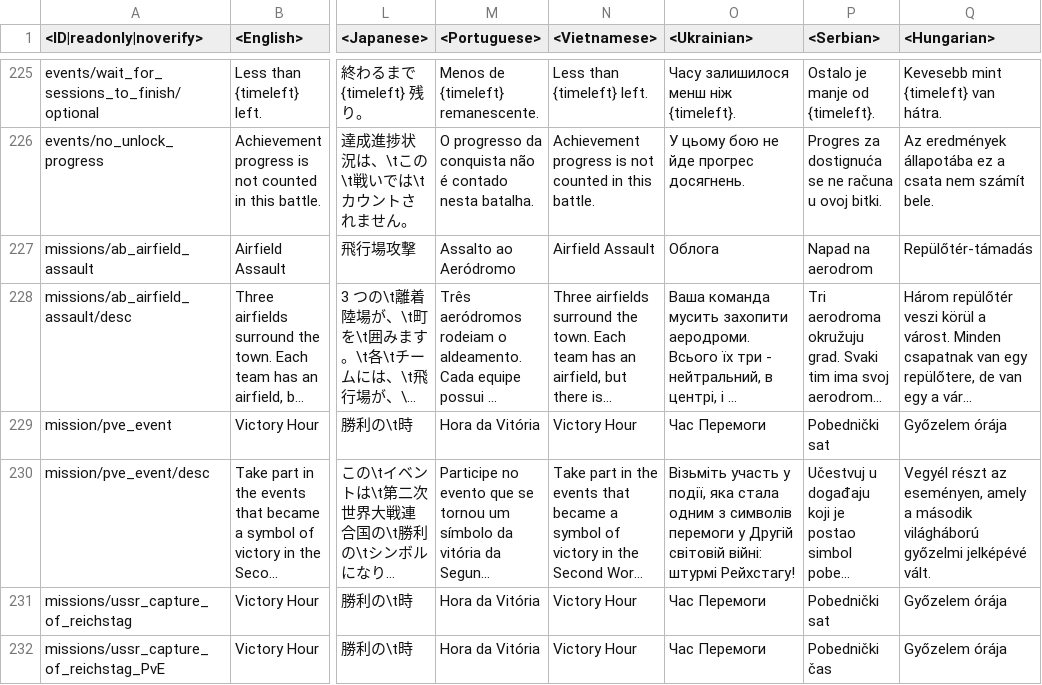
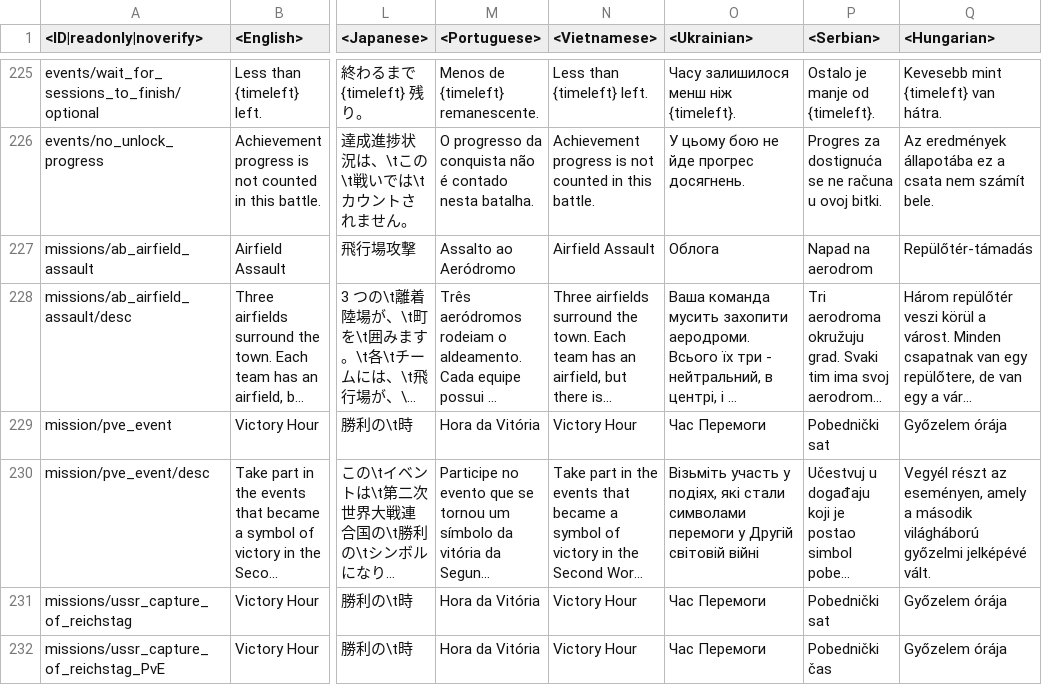
Before and after one commit to VitaliiAndreev/WarThunder_JsonFileChanges_DevClient, a CSV file: Files/lang.vromfs.bin_u/lang/menu_events.csv, drawn as a sheet; only a part is shown, gaps mark what is left out; long unchanged cells end in …; the diff covers the shown part only; the diff names each change by its address in the sheet, - before the commit and + after, or states it on an @@ line.

```diff
--- a/Files/lang.vromfs.bin_u/lang/menu_events.csv
+++ b/Files/lang.vromfs.bin_u/lang/menu_events.csv
-O230 (<Ukrainian>): …участь у події, яка стала одним з символів перемоги у Другій світовій війні: штурмі Рейхстагу!
+O230 (<Ukrainian>): …участь у подіях, які стали символами перемоги у Другій світовій війні
```
Also changed, not shown: 9 edited cells elsewhere in this file, Files/lang.vromfs.bin_u/lang/menu_clan.csv, Files/lang.vromfs.bin_u/lang/menu_options.csv, 48 other files.
